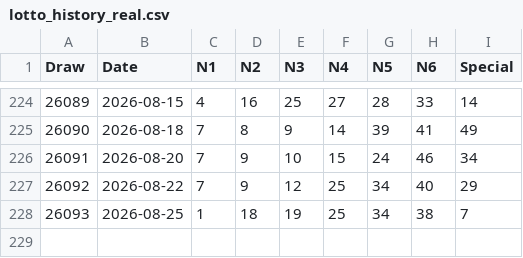
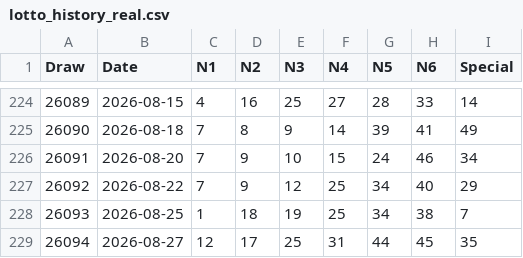
Before and after one commit to zendog968-ai/mark-six-ai-prediction, a CSV file: data/lotto_history_real.csv, drawn as a sheet; only a part is shown, gaps mark what is left out.

```diff
--- a/data/lotto_history_real.csv
+++ b/data/lotto_history_real.csv
@@ -228 +228,2 @@ Draw,Date,N1,N2,N3,N4,N5,N6,Special
 26093,2026-08-25,1,18,19,25,34,38,7
+26094,2026-08-27,12,17,25,31,44,45,35
```
Also changed, not shown: 2 other files.
